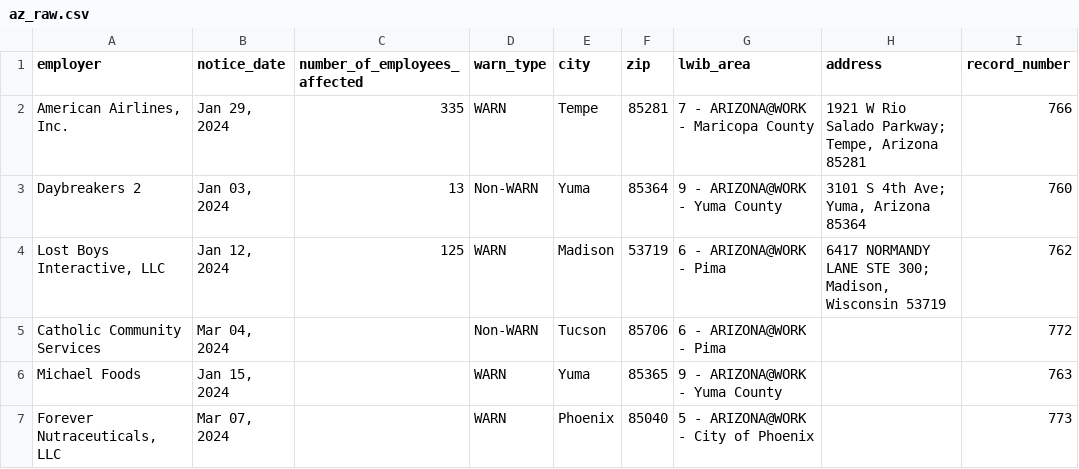
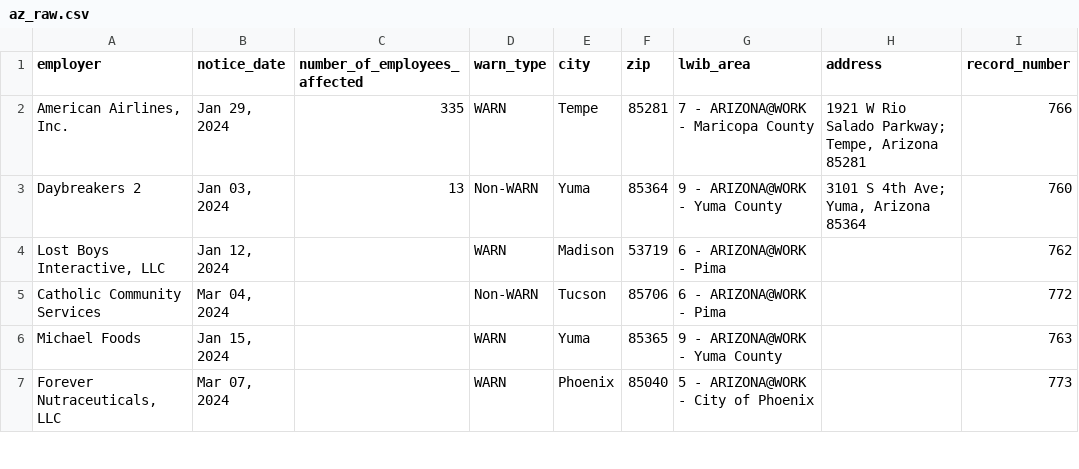
Before and after one commit to biglocalnews/layoff-watch, a CSV file: data/warn-scraper/cache/az_raw.csv, drawn as a sheet; only a part is shown; the diff covers the shown part only; the diff names each change by its address in the sheet, - before the commit and + after, or states it on an @@ line.

```diff
--- a/data/warn-scraper/cache/az_raw.csv
+++ b/data/warn-scraper/cache/az_raw.csv
-C4 (number_of_employees_affected): 125
+C4 (number_of_employees_affected): (empty)
-H4 (address): 6417 NORMANDY LANE STE 300; Madison, Wisconsin 53719
+H4 (address): (empty)
```
Also changed, not shown: 12 edited cells elsewhere in this file, data/warn-scraper/exports/az.csv, 14 other files.
